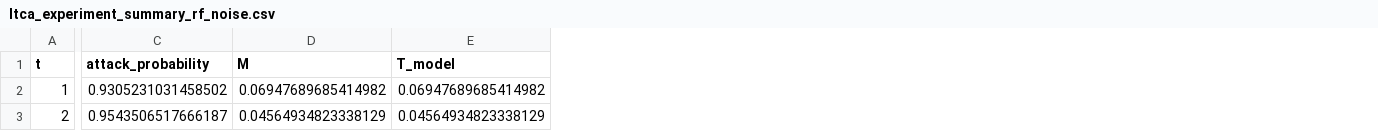
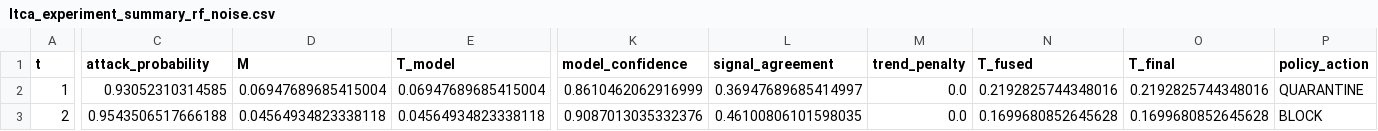
Before and after one commit to bennet287/thesis-trust-scoring, a CSV file: results/metrics/ltca_experiment_summary_rf_noise.csv, drawn as a sheet; only a part is shown, gaps mark what is left out; the diff covers the shown part only; the diff names each change by its address in the sheet, - before the commit and + after, or states it on an @@ line.

```diff
--- a/results/metrics/ltca_experiment_summary_rf_noise.csv
+++ b/results/metrics/ltca_experiment_summary_rf_noise.csv
+column K (model_confidence), rows 2-3: 0.8610462062916999 | 0.9087013035332376
+column L (signal_agreement), rows 2-3: 0.36947689685414997 | 0.46100806101598035
+column M (trend_penalty), rows 2-3: 0.0 | 0.0
+column N (T_fused), rows 2-3: 0.2192825744348016 | 0.1699680852645628
+column O (T_final), rows 2-3: 0.2192825744348016 | 0.1699680852645628
+column P (policy_action), rows 2-3: QUARANTINE | BLOCK
-C2 (attack_probability): 0.9305231031458502
+C2 (attack_probability): 0.93052310314585
-D2 (M): 0.06947689685414982
+D2 (M): 0.06947689685415004
-E2 (T_model): 0.06947689685414982
+E2 (T_model): 0.06947689685415004
-C3 (attack_probability): 0.9543506517666187
+C3 (attack_probability): 0.9543506517666188
-D3 (M): 0.04564934823338129
+D3 (M): 0.04564934823338118
-E3 (T_model): 0.04564934823338129
+E3 (T_model): 0.04564934823338118
```
Also changed, not shown: 5 edited cells elsewhere in this file, results/metrics/ltca_experiment_summary_dt_attack.csv, results/metrics/ltca_experiment_summary_dt_noise.csv, 12 other files.
